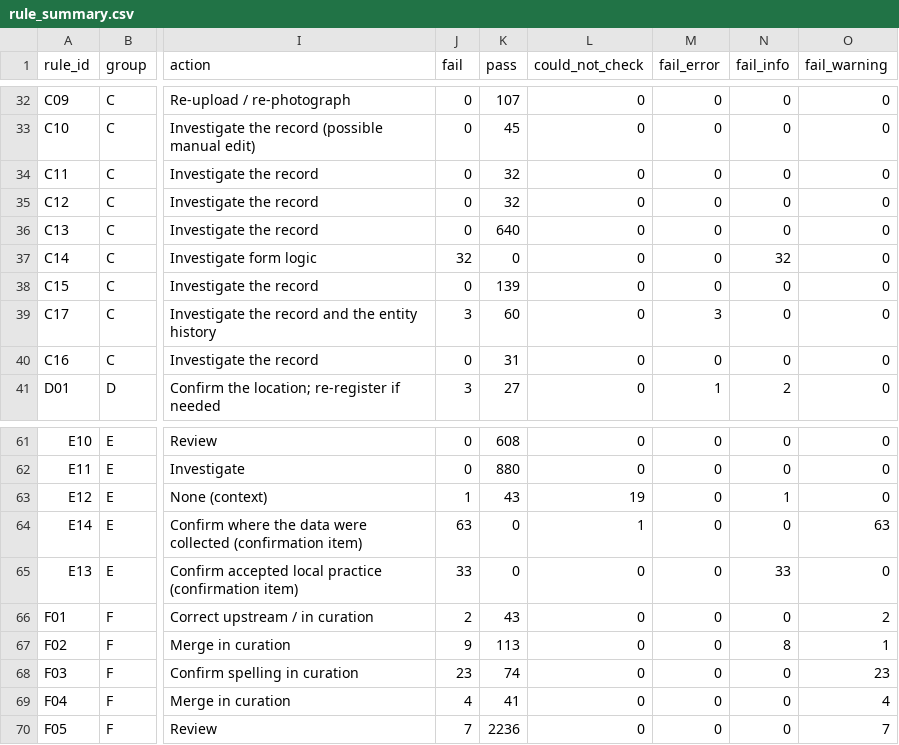
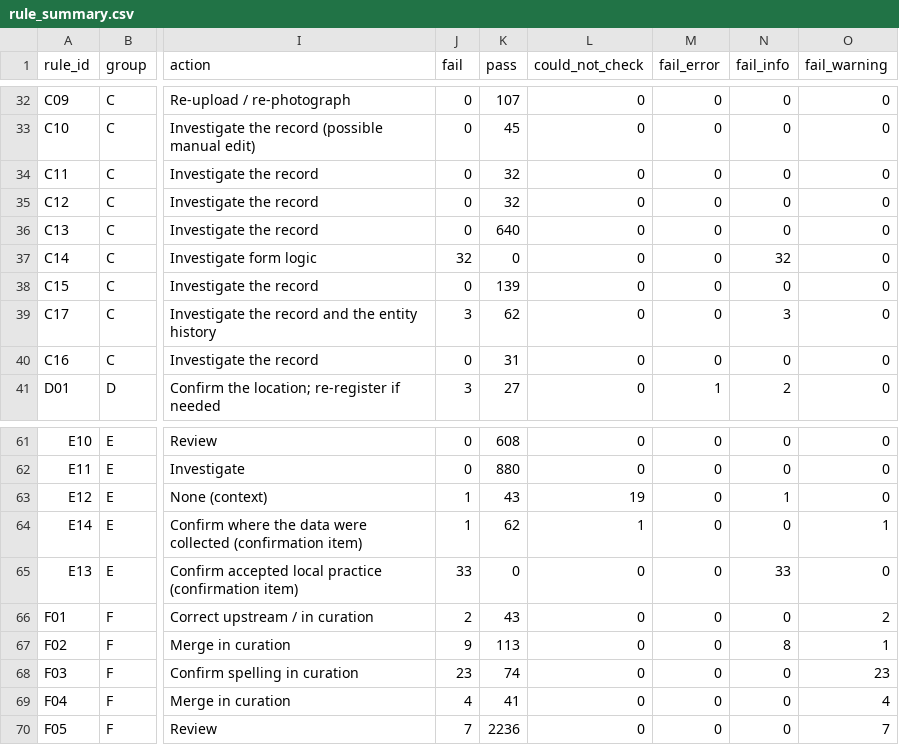
Before and after one commit to carlosdhoyos/naturalstate, a CSV file: challenge2/outputs/rule_summary.csv, drawn as a sheet; only a part is shown, gaps mark what is left out; the diff names each change by its address in the sheet, - before the commit and + after, or states it on an @@ line.

```diff
--- a/challenge2/outputs/rule_summary.csv
+++ b/challenge2/outputs/rule_summary.csv
-K39 (pass): 60
+K39 (pass): 62
-M39 (fail_error): 3
+M39 (fail_error): 0
-N39 (fail_info): 0
+N39 (fail_info): 3
-J64 (fail): 63
+J64 (fail): 1
-K64 (pass): 0
+K64 (pass): 62
-O64 (fail_warning): 63
+O64 (fail_warning): 1
```
Also changed, not shown: challenge2/outputs/effort_plots.csv, challenge2/outputs/plots.csv, 31 other files.
